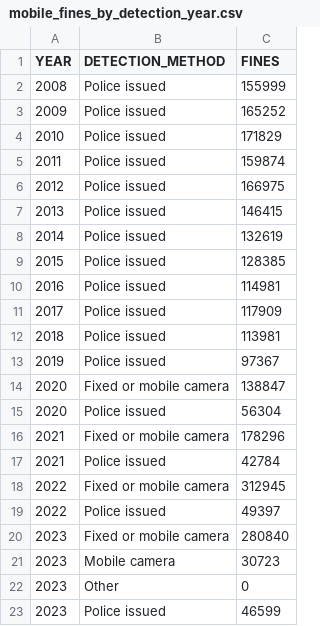
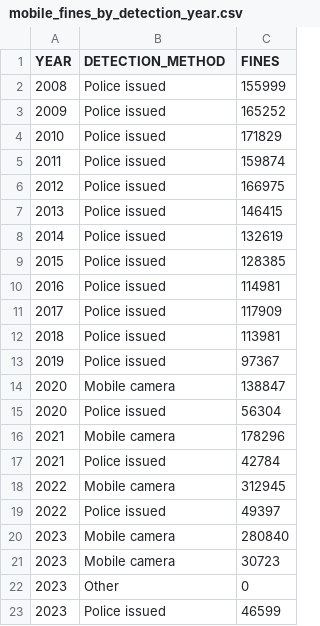
Before and after one commit to Hugo-Zh0/Data-Visualisation-Project-Dashboard, a CSV file: data/mobile_fines_by_detection_year.csv, drawn as a sheet.

```diff
--- a/data/mobile_fines_by_detection_year.csv
+++ b/data/mobile_fines_by_detection_year.csv
@@ -13,9 +13,9 @@ YEAR,DETECTION_METHOD,FINES
 2019,Police issued,97367
-2020,Fixed or mobile camera,138847
+2020,Mobile camera,138847
 2020,Police issued,56304
-2021,Fixed or mobile camera,178296
+2021,Mobile camera,178296
 2021,Police issued,42784
-2022,Fixed or mobile camera,312945
+2022,Mobile camera,312945
 2022,Police issued,49397
-2023,Fixed or mobile camera,280840
+2023,Mobile camera,280840
 2023,Mobile camera,30723
```
Also changed, not shown: data/mobile_fines_by_detection_method_jurisdiction_year.csv, 1 other file.
